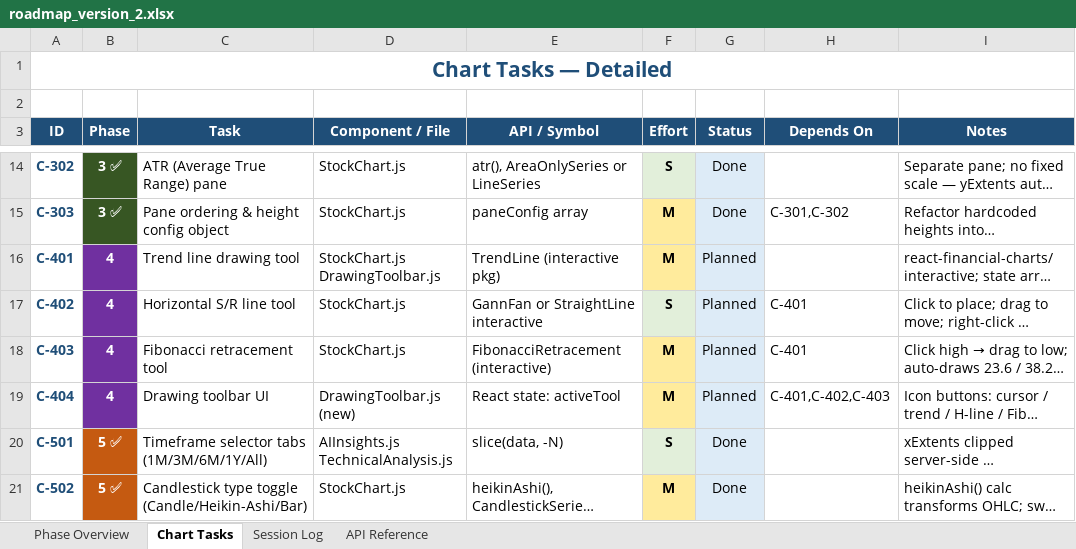
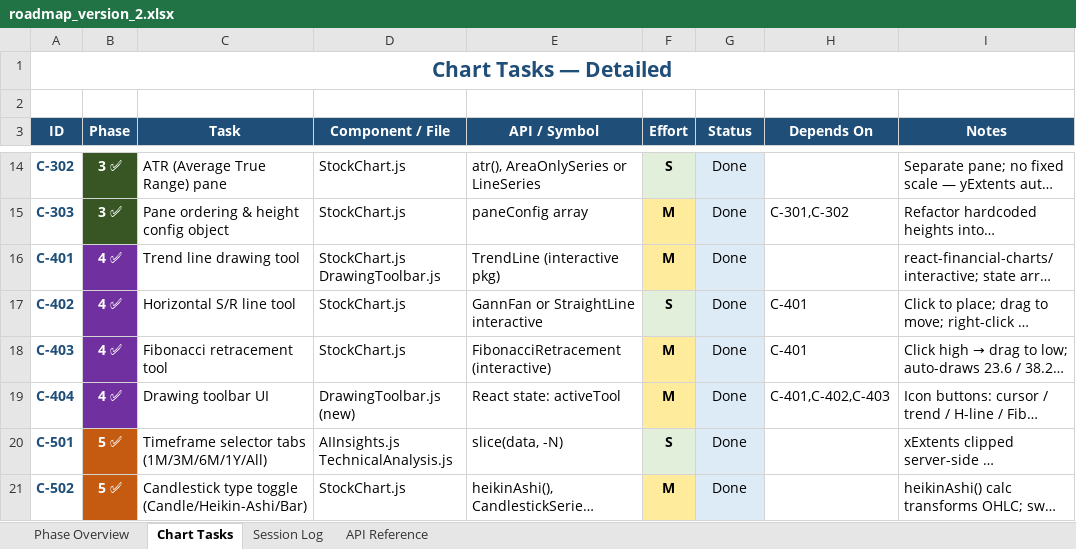
Before and after one commit to Tuanph1970/all_projects, an Excel workbook: stockpredict/roadmap_version_2.xlsx, sheet Chart Tasks, drawn as a sheet; only a part is shown, gaps mark what is left out; long unchanged cells end in …; values as stored, in another font and other column widths than the file's, no borders; the diff names each change by its address in the sheet, - before the commit and + after, or states it on an @@ line.

```diff
--- a/stockpredict/roadmap_version_2.xlsx (sheet Chart Tasks)
+++ b/stockpredict/roadmap_version_2.xlsx (sheet Chart Tasks)
-B16:B19 (Phase): 4
+B16:B19 (Phase): 4 ✅
-G16:G19 (Status): Planned
+G16:G19 (Status): Done
```
Also changed, not shown: sheet Session Log, sheet Phase Overview, 2 other files.
